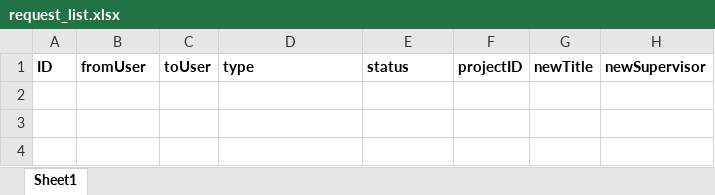
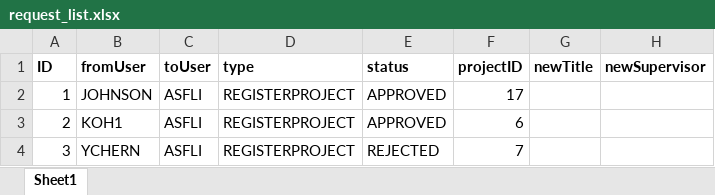
Before and after one commit to iujinwee/OOP-FYP-Management-Project, an Excel workbook: App/data/request_list.xlsx, sheet Sheet1, drawn as a sheet; values as stored, in another font and other column widths than the file's, no borders; the diff names each change by its address in the sheet, - before the commit and + after, or states it on an @@ line.

```diff
--- a/App/data/request_list.xlsx (sheet Sheet1)
+++ b/App/data/request_list.xlsx (sheet Sheet1)
+row 2: 1 | JOHNSON | ASFLI | REGISTERPROJECT | APPROVED | 17
+row 3: 2 | KOH1 | ASFLI | REGISTERPROJECT | APPROVED | 6
+row 4: 3 | YCHERN | ASFLI | REGISTERPROJECT | REJECTED | 7
```
Also changed, not shown: App/data/account_list.xlsx, App/data/faculty_list.xlsx, 2 other files.
